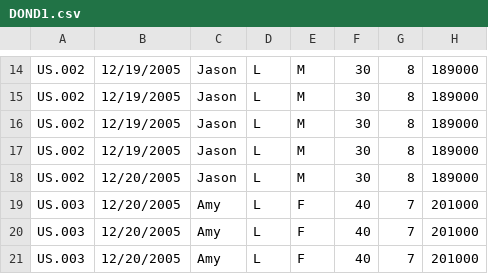
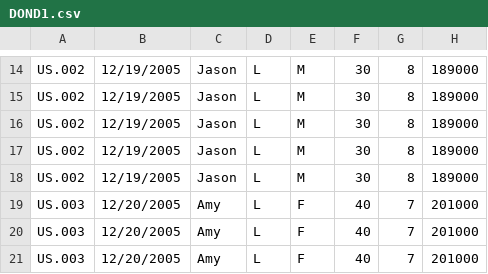
Before and after one commit to danielmawhirter/databases-67, a CSV file: DOND1.csv, drawn as a sheet; only a part is shown, gaps mark what is left out; the diff names each change by its address in the sheet, - before the commit and + after, or states it on an @@ line.

Commit message:
Added files via upload

```diff
--- a/DOND1.csv
+++ b/DOND1.csv
-B18: 12/20/2005
+B18: 12/19/2005
```
